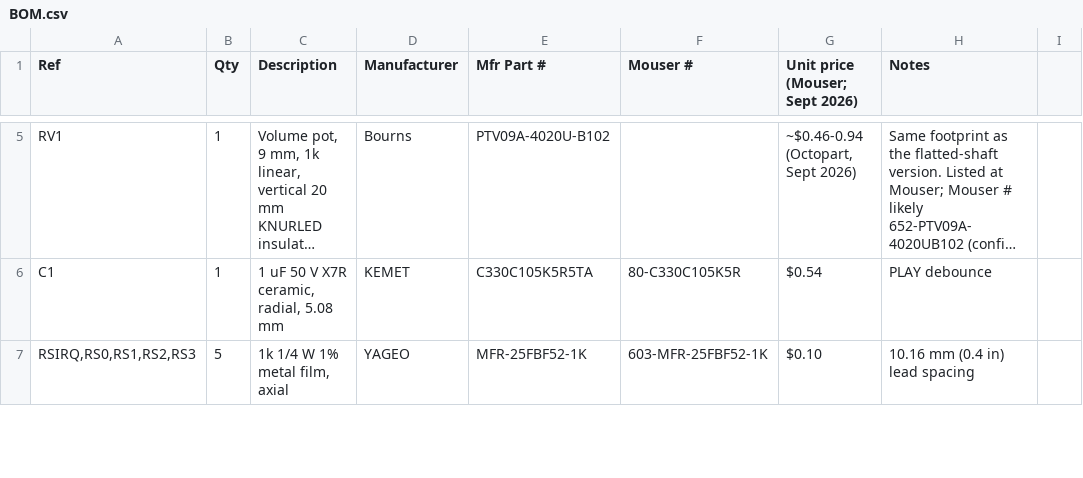
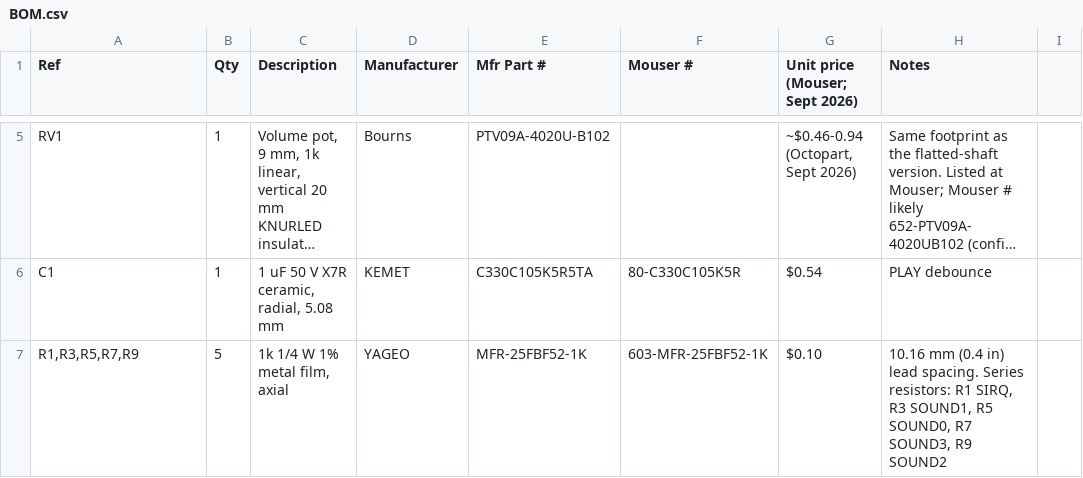
Before and after one commit to paulbruneau/squeak-check, a CSV file: fab/BOM.csv, drawn as a sheet; only a part is shown, gaps mark what is left out; long unchanged cells end in …; the diff covers the shown part only; the diff names each change by its address in the sheet, - before the commit and + after, or states it on an @@ line.

```diff
--- a/fab/BOM.csv
+++ b/fab/BOM.csv
-A7 (Ref): RSIRQ,RS0,RS1,RS2,RS3
+A7 (Ref): R1,R3,R5,R7,R9
-H7 (Notes): …in) lead spacing
+H7 (Notes): …in) lead spacing. Series resistors: R1 SIRQ, R3 SOUND1, R5 SOUND0, R7 SOUND3, R9 SOUND2
```
Also changed, not shown: 6 edited cells elsewhere in this file, 5 other files.
